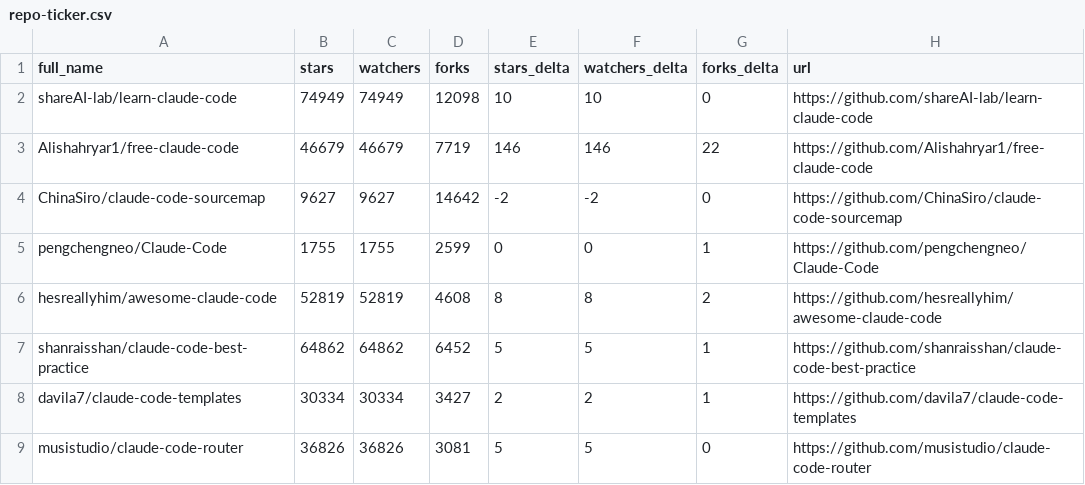
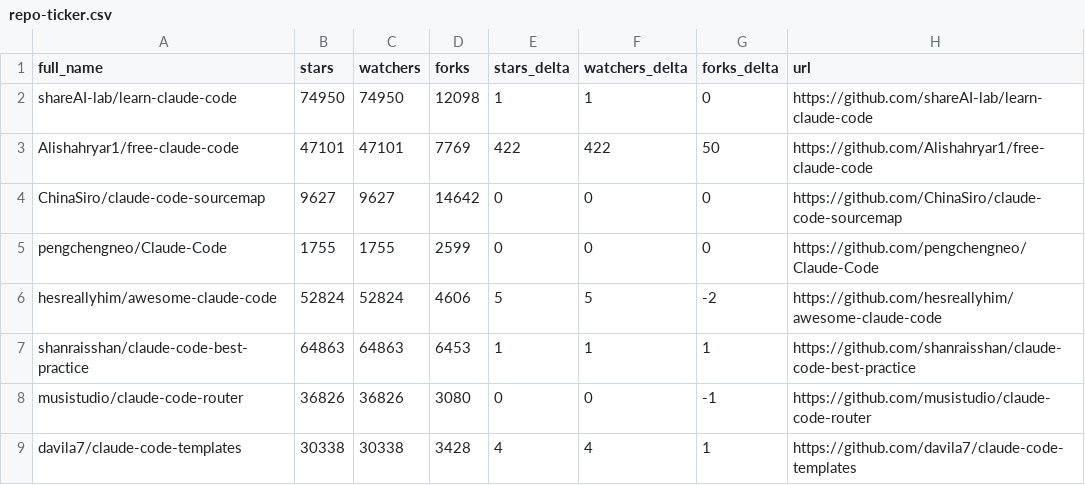
Before and after one commit to EdmondAraujo/awesome-claude-code, a CSV file: data/repo-ticker.csv, drawn as a sheet; only a part is shown; the diff covers the shown part only.

```diff
--- a/data/repo-ticker.csv
+++ b/data/repo-ticker.csv
@@ -1,9 +1,9 @@
 full_name,stars,watchers,forks,stars_delta,watchers_delta,forks_delta,url
-shareAI-lab/learn-claude-code,74949,74949,12098,10,10,0,https://github.com/shareAI-lab/learn-claude-code
-Alishahryar1/free-claude-code,46679,46679,7719,146,146,22,https://github.com/Alishahryar1/free-claude-code
-ChinaSiro/claude-code-sourcemap,9627,9627,14642,-2,-2,0,https://github.com/ChinaSiro/claude-code-sourcemap
-pengchengneo/Claude-Code,1755,1755,2599,0,0,1,https://github.com/pengchengneo/Claude-Code
-hesreallyhim/awesome-claude-code,52819,52819,4608,8,8,2,https://github.com/hesreallyhim/awesome-claude-code
-shanraisshan/claude-code-best-practice,64862,64862,6452,5,5,1,https://github.com/shanraisshan/claude-code-best-practice
-davila7/claude-code-templates,30334,30334,3427,2,2,1,https://github.com/davila7/claude-code-templates
-musistudio/claude-code-router,36826,36826,3081,5,5,0,https://github.com/musistudio/claude-code-router
+shareAI-lab/learn-claude-code,74950,74950,12098,1,1,0,https://github.com/shareAI-lab/learn-claude-code
+Alishahryar1/free-claude-code,47101,47101,7769,422,422,50,https://github.com/Alishahryar1/free-claude-code
+ChinaSiro/claude-code-sourcemap,9627,9627,14642,0,0,0,https://github.com/ChinaSiro/claude-code-sourcemap
+pengchengneo/Claude-Code,1755,1755,2599,0,0,0,https://github.com/pengchengneo/Claude-Code
+hesreallyhim/awesome-claude-code,52824,52824,4606,5,5,-2,https://github.com/hesreallyhim/awesome-claude-code
+shanraisshan/claude-code-best-practice,64863,64863,6453,1,1,1,https://github.com/shanraisshan/claude-code-best-practice
+musistudio/claude-code-router,36826,36826,3080,0,0,-1,https://github.com/musistudio/claude-code-router
+davila7/claude-code-templates,30338,30338,3428,4,4,1,https://github.com/davila7/claude-code-templates
```
Also changed, not shown: 3 added rows, 3 removed rows, 1 moved row and 81 edited cells elsewhere in this file, 2 other files.
